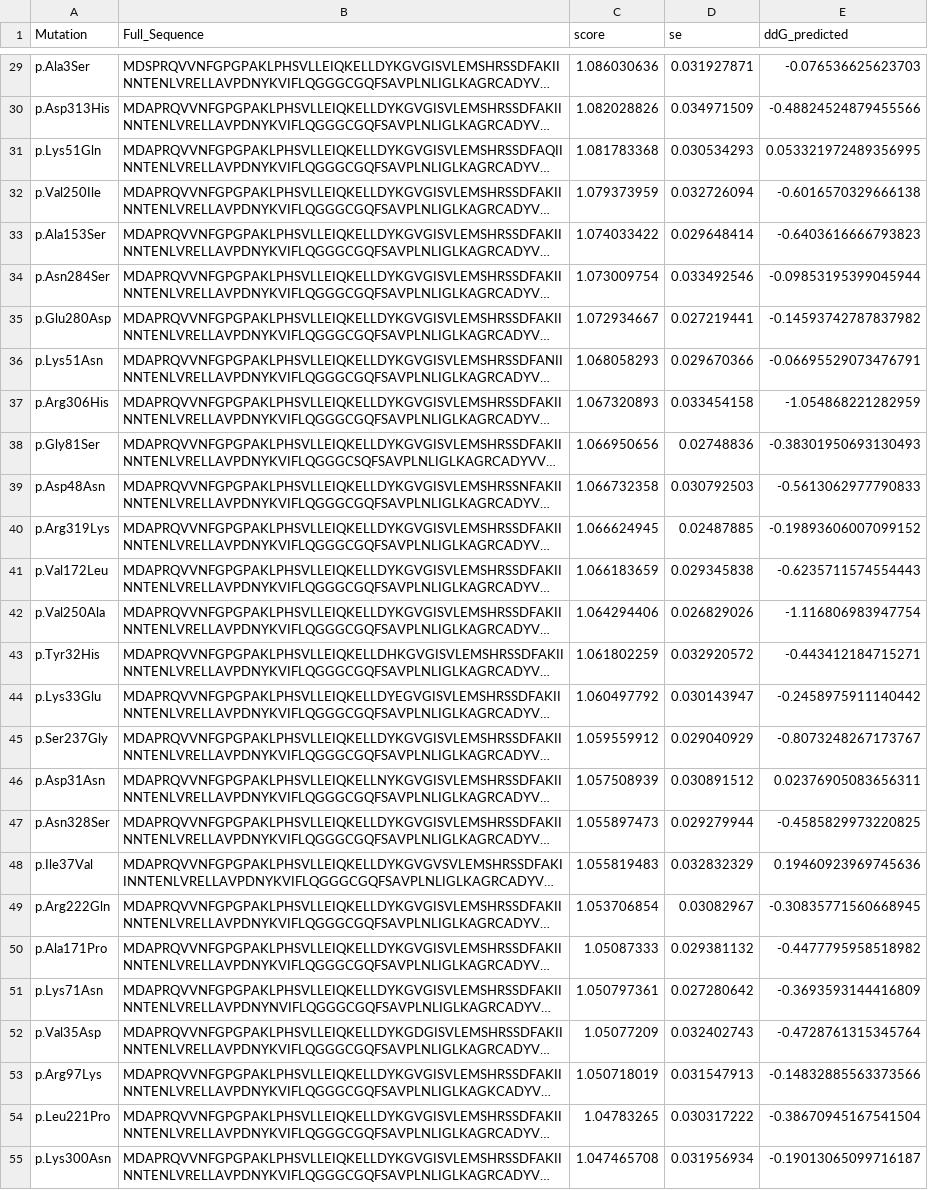
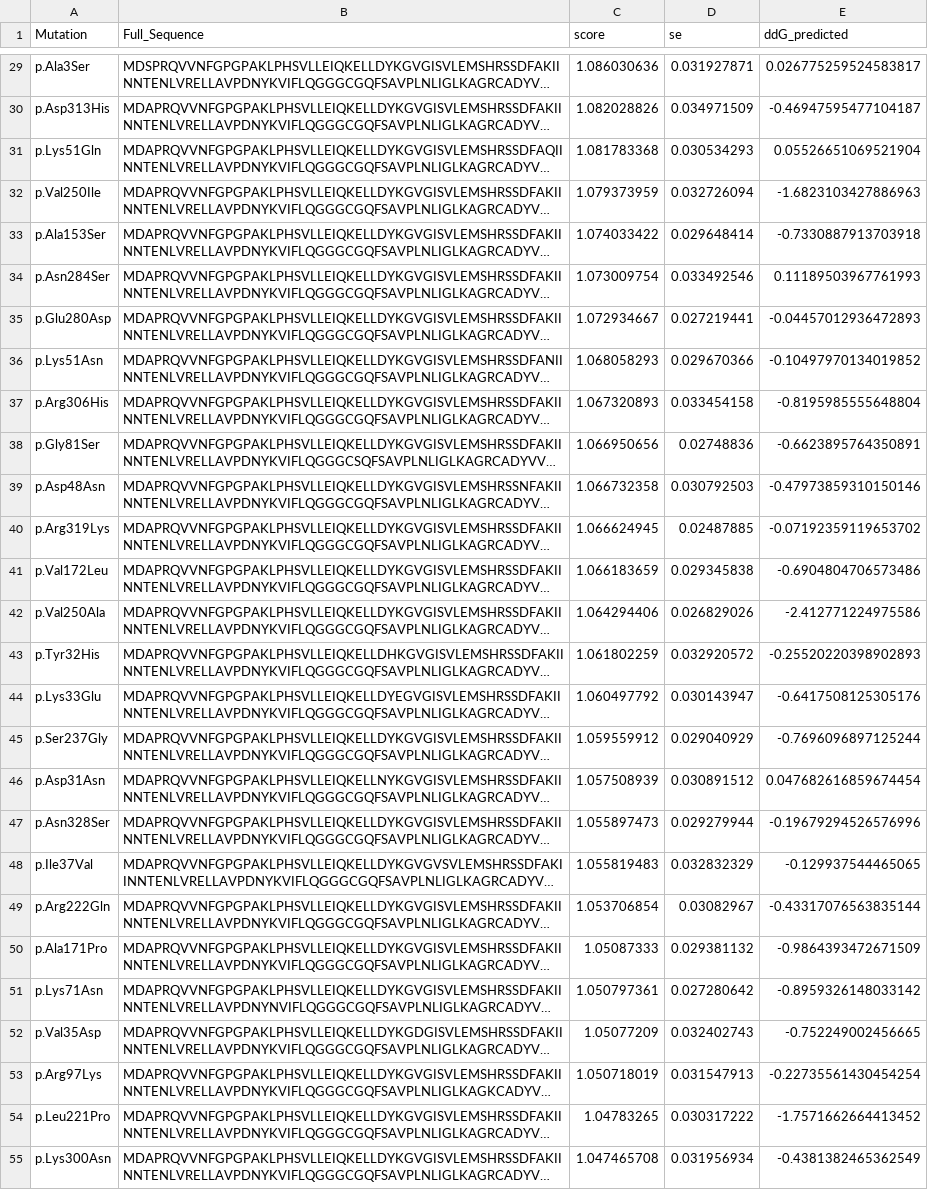
Before and after one commit to Bobbyfis/bc_NN, a CSV file: project/mutated_sequences_with_ddG.csv, drawn as a sheet; only a part is shown, gaps mark what is left out; long unchanged cells end in …; the diff covers the shown part only; the diff names each change by its address in the sheet, - before the commit and + after, or states it on an @@ line.

```diff
--- a/project/mutated_sequences_with_ddG.csv
+++ b/project/mutated_sequences_with_ddG.csv
-E29 (ddG_predicted): -0.076536625623703
+E29 (ddG_predicted): 0.026775259524583817
-E30 (ddG_predicted): -0.48824524879455566
+E30 (ddG_predicted): -0.46947595477104187
-E31 (ddG_predicted): 0.053321972489356995
+E31 (ddG_predicted): 0.05526651069521904
-E32 (ddG_predicted): -0.6016570329666138
+E32 (ddG_predicted): -1.6823103427886963
-E33 (ddG_predicted): -0.6403616666793823
+E33 (ddG_predicted): -0.7330887913703918
-E34 (ddG_predicted): -0.09853195399045944
+E34 (ddG_predicted): 0.11189503967761993
-E35 (ddG_predicted): -0.14593742787837982
+E35 (ddG_predicted): -0.04457012936472893
-E36 (ddG_predicted): -0.06695529073476791
+E36 (ddG_predicted): -0.10497970134019852
-E37 (ddG_predicted): -1.054868221282959
+E37 (ddG_predicted): -0.8195985555648804
-E38 (ddG_predicted): -0.38301950693130493
+E38 (ddG_predicted): -0.6623895764350891
-E39 (ddG_predicted): -0.5613062977790833
+E39 (ddG_predicted): -0.47973859310150146
-E40 (ddG_predicted): -0.19893606007099152
+E40 (ddG_predicted): -0.07192359119653702
-E41 (ddG_predicted): -0.6235711574554443
+E41 (ddG_predicted): -0.6904804706573486
-E42 (ddG_predicted): -1.116806983947754
+E42 (ddG_predicted): -2.412771224975586
-E43 (ddG_predicted): -0.443412184715271
+E43 (ddG_predicted): -0.25520220398902893
-E44 (ddG_predicted): -0.2458975911140442
+E44 (ddG_predicted): -0.6417508125305176
-E45 (ddG_predicted): -0.8073248267173767
+E45 (ddG_predicted): -0.7696096897125244
-E46 (ddG_predicted): 0.02376905083656311
+E46 (ddG_predicted): 0.047682616859674454
-E47 (ddG_predicted): -0.4585829973220825
+E47 (ddG_predicted): -0.19679294526576996
-E48 (ddG_predicted): 0.19460923969745636
+E48 (ddG_predicted): -0.129937544465065
-E49 (ddG_predicted): -0.30835771560668945
+E49 (ddG_predicted): -0.43317076563835144
-E50 (ddG_predicted): -0.4477795958518982
+E50 (ddG_predicted): -0.9864393472671509
-E51 (ddG_predicted): -0.3693593144416809
+E51 (ddG_predicted): -0.8959326148033142
-E52 (ddG_predicted): -0.4728761315345764
+E52 (ddG_predicted): -0.752249002456665
-E53 (ddG_predicted): -0.14832885563373566
+E53 (ddG_predicted): -0.22735561430454254
-E54 (ddG_predicted): -0.38670945167541504
+E54 (ddG_predicted): -1.7571662664413452
-E55 (ddG_predicted): -0.19013065099716187
+E55 (ddG_predicted): -0.4381382465362549
```
Also changed, not shown: 172 edited cells elsewhere in this file, 3 other files.
